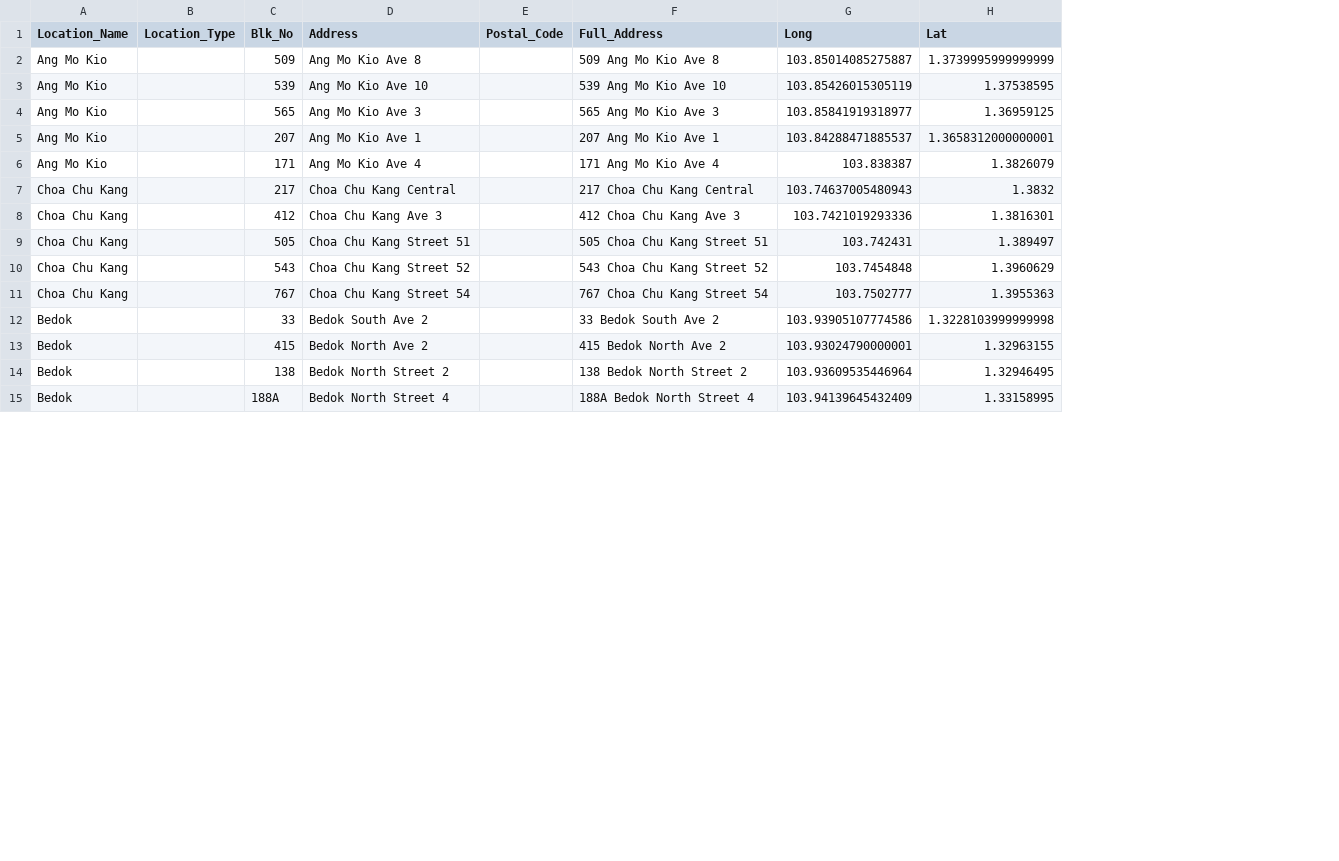
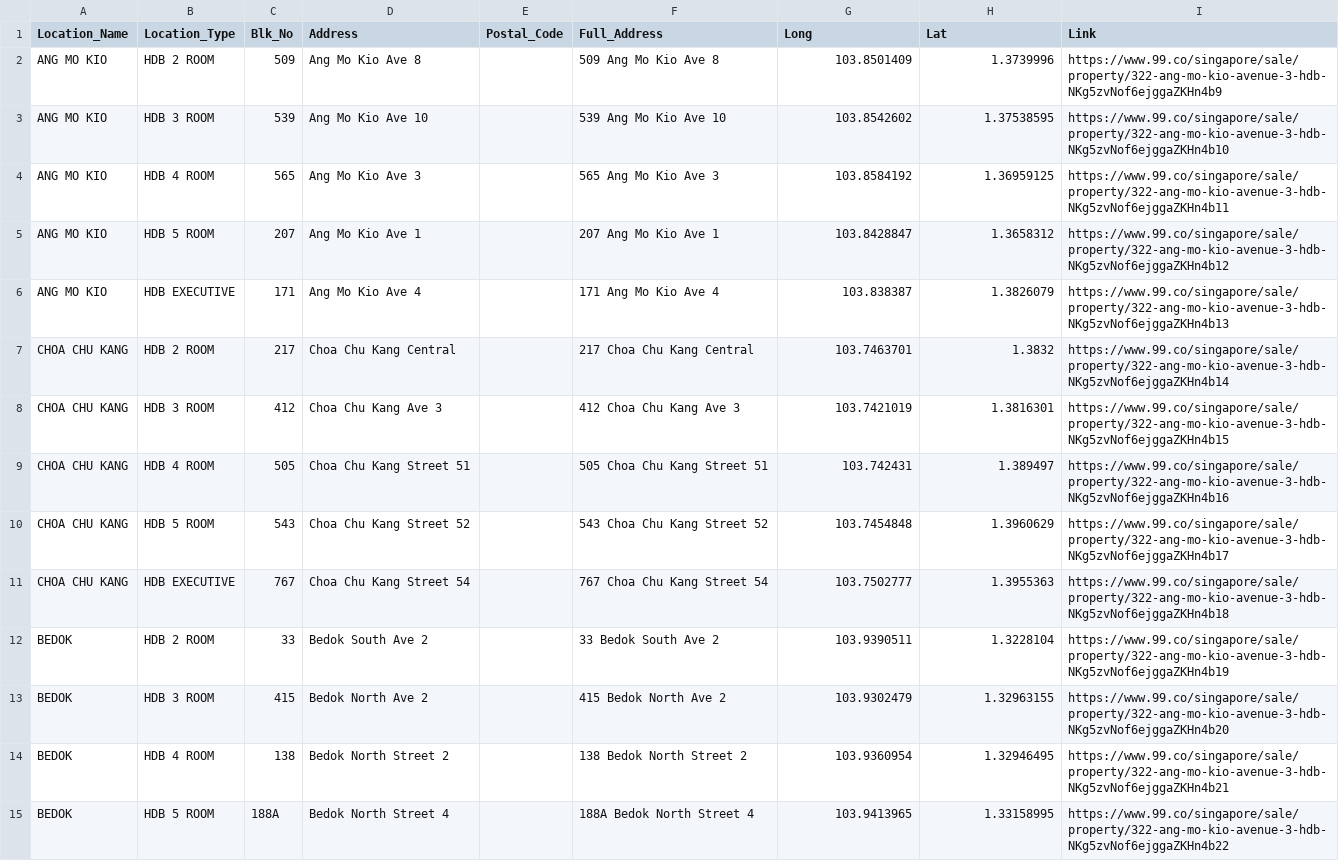
Before and after one commit to Jagatees/HDB-Data-Analytics, a CSV file: test4/scripts/algo/Excel/output/DummyUserAddress.csv, drawn as a sheet; only a part is shown; the diff covers the shown part only; the diff names each change by its address in the sheet, - before the commit and + after, or states it on an @@ line.

```diff
--- a/test4/scripts/algo/Excel/output/DummyUserAddress.csv
+++ b/test4/scripts/algo/Excel/output/DummyUserAddress.csv
+column I (Link), rows 2-15: https://www.99.co/singapore/sale/property/322-ang-mo-kio-avenue-3-hdb-NKg5zvNof6ejggaZKHn4b9 | https://www.99.co/singapore/sale/property/322-ang-mo-kio-avenue-3-hdb-NKg5zvNof6ejggaZKHn4b10 | https://www.99.co/singapore/sale/property/322-ang-mo-kio-avenue-3-hdb-NKg5zvNof6ejggaZKHn4b11 | https://www.99.co/singapore/sale/property/322-ang-mo-kio-avenue-3-hdb-NKg5zvNof6ejggaZKHn4b12 | https://www.99.co/singapore/sale/property/322-ang-mo-kio-avenue-3-hdb-NKg5zvNof6ejggaZKHn4b13 | https://www.99.co/singapore/sale/property/322-ang-mo-kio-avenue-3-hdb-NKg5zvNof6ejggaZKHn4b14 | https://www.99.co/singapore/sale/property/322-ang-mo-kio-avenue-3-hdb-NKg5zvNof6ejggaZKHn4b15 | https://www.99.co/singapore/sale/property/322-ang-mo-kio-avenue-3-hdb-NKg5zvNof6ejggaZKHn4b16 | https://www.99.co/singapore/sale/property/322-ang-mo-kio-avenue-3-hdb-NKg5zvNof6ejggaZKHn4b17 | https://www.99.co/singapore/sale/property/322-ang-mo-kio-avenue-3-hdb-NKg5zvNof6ejggaZKHn4b18 | https://www.99.co/singapore/sale/property/322-ang-mo-kio-avenue-3-hdb-NKg5zvNof6ejggaZKHn4b19 | https://www.99.co/singapore/sale/property/322-ang-mo-kio-avenue-3-hdb-NKg5zvNof6ejggaZKHn4b20 | https://www.99.co/singapore/sale/property/322-ang-mo-kio-avenue-3-hdb-NKg5zvNof6ejggaZKHn4b21 | https://www.99.co/singapore/sale/property/322-ang-mo-kio-avenue-3-hdb-NKg5zvNof6ejggaZKHn4b22
-A2:A6 (Location_Name): Ang Mo Kio
+A2:A6 (Location_Name): ANG MO KIO
-B2 (Location_Type): (empty)
+B2 (Location_Type): HDB 2 ROOM
-G2 (Long): 103.85014085275887
+G2 (Long): 103.8501409
-H2 (Lat): 1.3739995999999999
+H2 (Lat): 1.3739996
-B3 (Location_Type): (empty)
+B3 (Location_Type): HDB 3 ROOM
-G3 (Long): 103.85426015305119
+G3 (Long): 103.8542602
-B4 (Location_Type): (empty)
+B4 (Location_Type): HDB 4 ROOM
-G4 (Long): 103.85841919318977
+G4 (Long): 103.8584192
-B5 (Location_Type): (empty)
+B5 (Location_Type): HDB 5 ROOM
-G5 (Long): 103.84288471885537
+G5 (Long): 103.8428847
-H5 (Lat): 1.3658312000000001
+H5 (Lat): 1.3658312
-B6 (Location_Type): (empty)
+B6 (Location_Type): HDB EXECUTIVE
-A7:A11 (Location_Name): Choa Chu Kang
+A7:A11 (Location_Name): CHOA CHU KANG
-B7 (Location_Type): (empty)
+B7 (Location_Type): HDB 2 ROOM
-G7 (Long): 103.74637005480943
+G7 (Long): 103.7463701
-B8 (Location_Type): (empty)
+B8 (Location_Type): HDB 3 ROOM
-G8 (Long): 103.7421019293336
+G8 (Long): 103.7421019
-B9 (Location_Type): (empty)
+B9 (Location_Type): HDB 4 ROOM
-B10 (Location_Type): (empty)
+B10 (Location_Type): HDB 5 ROOM
-B11 (Location_Type): (empty)
+B11 (Location_Type): HDB EXECUTIVE
-A12:A15 (Location_Name): Bedok
+A12:A15 (Location_Name): BEDOK
-B12 (Location_Type): (empty)
+B12 (Location_Type): HDB 2 ROOM
-G12 (Long): 103.93905107774586
+G12 (Long): 103.9390511
-H12 (Lat): 1.3228103999999998
+H12 (Lat): 1.3228104
-B13 (Location_Type): (empty)
+B13 (Location_Type): HDB 3 ROOM
-G13 (Long): 103.93024790000001
+G13 (Long): 103.9302479
-B14 (Location_Type): (empty)
+B14 (Location_Type): HDB 4 ROOM
-G14 (Long): 103.93609535446964
+G14 (Long): 103.9360954
-B15 (Location_Type): (empty)
+B15 (Location_Type): HDB 5 ROOM
-G15 (Long): 103.94139645432409
+G15 (Long): 103.9413965
```
Also changed, not shown: 35 edited cells elsewhere in this file, test4/scripts/algo/Excel/output/FilteredUserHse.csv, 29 other files.
